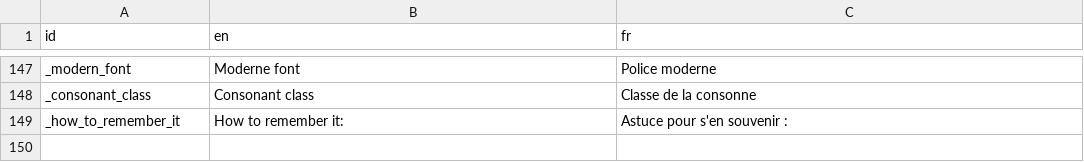
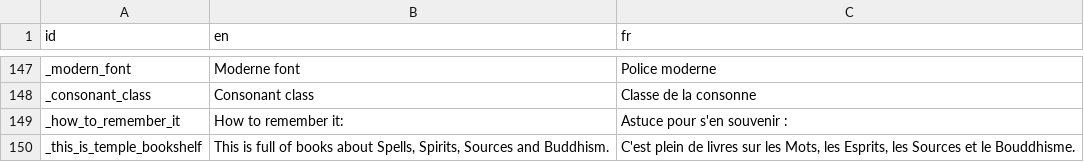
Before and after one commit to alexisthegalaxy/once-upon-a-thai-2, a CSV file: Localisation/localisation.csv, drawn as a sheet; only a part is shown, gaps mark what is left out; the diff names each change by its address in the sheet, - before the commit and + after, or states it on an @@ line.

Commit message:
Add library in temple, as well as temple floor.

```diff
--- a/Localisation/localisation.csv
+++ b/Localisation/localisation.csv
+row 150: _this_is_temple_bookshelf | This is full of books about Spells, Spirits, Sources and Buddhism. | C'est plein de livres sur les Mots, les Esprits, les Sources et le Bouddhisme.
```
Also changed, not shown: 18 other files.
